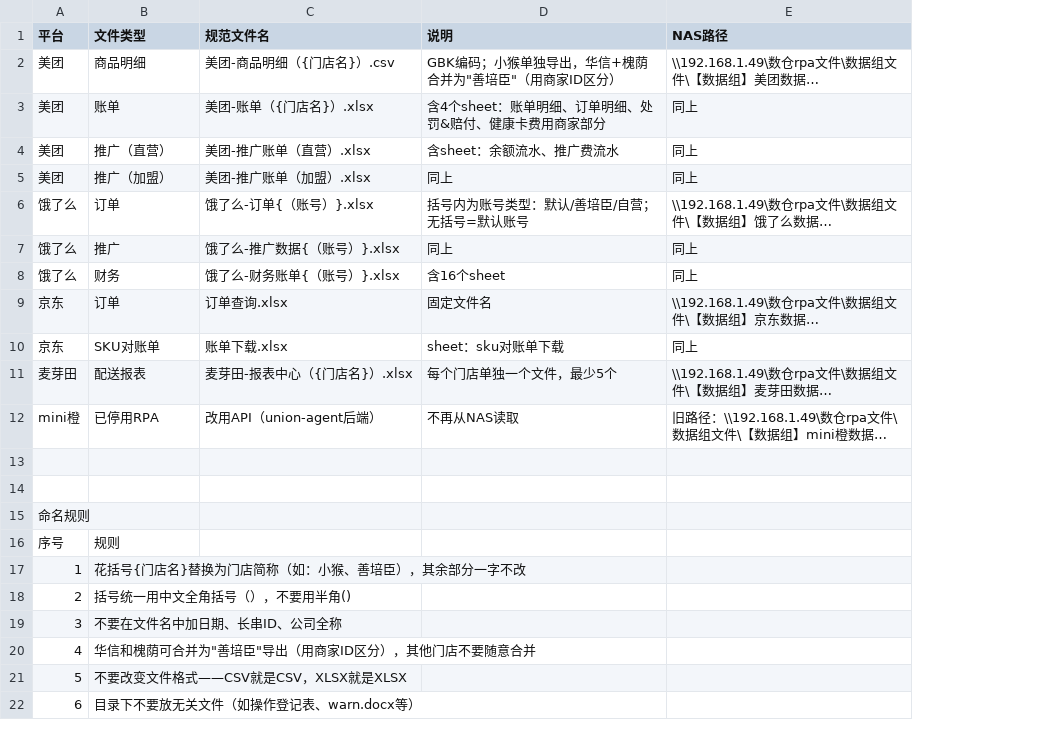
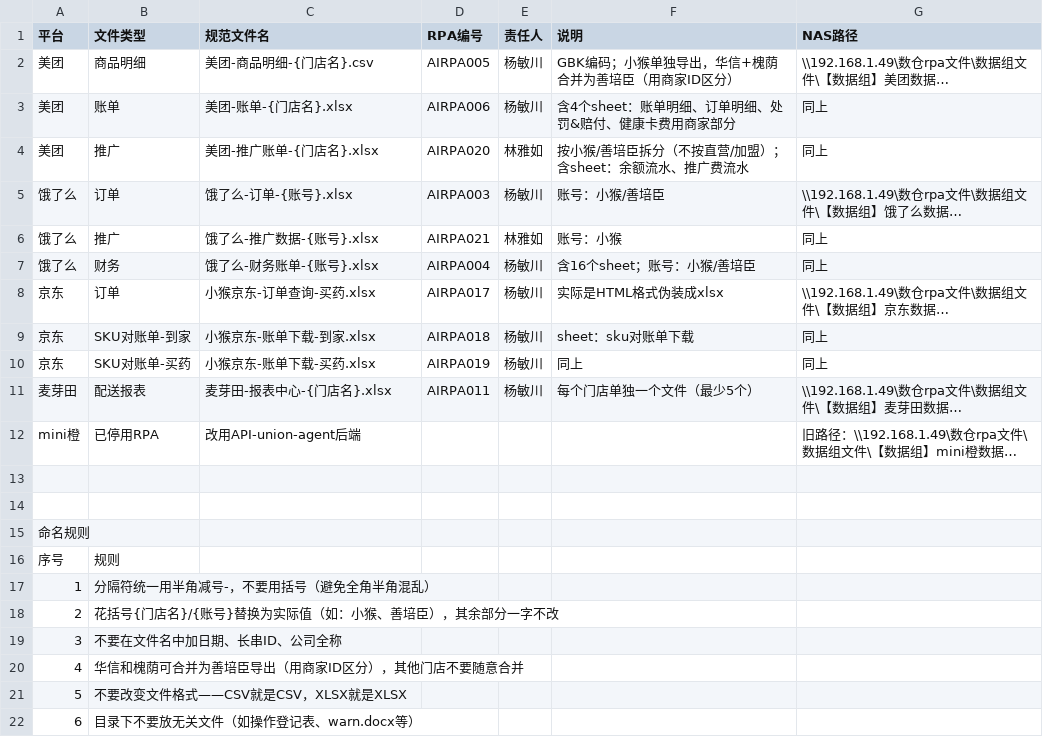
Before and after one commit to summer-heavy-rain/o2oData-Byrpa, a CSV file: docs/RPA文件命名规范.csv, drawn as a sheet; only a part is shown; long unchanged cells end in …; removed rows and columns are numbered as before the commit, all else as after; the diff covers the shown part only; the diff names each change by its address in the sheet, - before the commit and + after, or states it on an @@ line.

```diff
--- a/docs/RPA文件命名规范.csv
+++ b/docs/RPA文件命名规范.csv
+column D (RPA编号), rows 2-9: AIRPA005 | AIRPA006 | AIRPA020 | AIRPA003 | AIRPA021 | AIRPA004 | AIRPA017 | AIRPA018; row 11: AIRPA011
+column E (责任人), rows 2-9: 杨敏川 | 杨敏川 | 林雅如 | 杨敏川 | 林雅如 | 杨敏川 | 杨敏川 | 杨敏川; row 11: 杨敏川
-C2 (规范文件名): 美团-商品明细（{门店名}）.csv
+C2 (规范文件名): 美团-商品明细-{门店名}.csv
-F2 (说明): GBK编码；小猴单独导出，华信+槐荫合并为"善培臣"（用商家ID区分）
+F2 (说明): GBK编码；小猴单独导出，华信+槐荫合并为善培臣（用商家ID区分）
-C3 (规范文件名): 美团-账单（{门店名}）.xlsx
+C3 (规范文件名): 美团-账单-{门店名}.xlsx
-B4 (文件类型): 推广（直营）
+B4 (文件类型): 推广
-C4 (规范文件名): 美团-推广账单（直营）.xlsx
+C4 (规范文件名): 美团-推广账单-{门店名}.xlsx
-F4 (说明): 含sheet：余额流水、推广费流水
+F4 (说明): 按小猴/善培臣拆分（不按直营/加盟）；含sheet：余额流水、推广费流水
-row 5: 美团 | 推广（加盟） | 美团-推广账单（加盟）.xlsx | 同上 | 同上
-C5 (规范文件名): 饿了么-订单{（账号）}.xlsx
+C5 (规范文件名): 饿了么-订单-{账号}.xlsx
-F5 (说明): 括号内为账号类型：默认/善培臣/自营；无括号=默认账号
+F5 (说明): 账号：小猴/善培臣
-C6 (规范文件名): 饿了么-推广数据{（账号）}.xlsx
+C6 (规范文件名): 饿了么-推广数据-{账号}.xlsx
-F6 (说明): 同上
+F6 (说明): 账号：小猴
-C7 (规范文件名): 饿了么-财务账单{（账号）}.xlsx
+C7 (规范文件名): 饿了么-财务账单-{账号}.xlsx
-F7 (说明): 含16个sheet
+F7 (说明): 含16个sheet；账号：小猴/善培臣
-C8 (规范文件名): 订单查询.xlsx
+C8 (规范文件名): 小猴京东-订单查询-买药.xlsx
-F8 (说明): 固定文件名
+F8 (说明): 实际是HTML格式伪装成xlsx
-B9 (文件类型): SKU对账单
+B9 (文件类型): SKU对账单-到家
-C9 (规范文件名): 账单下载.xlsx
+C9 (规范文件名): 小猴京东-账单下载-到家.xlsx
+row 10: 京东 | SKU对账单-买药 | 小猴京东-账单下载-买药.xlsx | AIRPA019 | 杨敏川 | 同上 | 同上
-C11 (规范文件名): 麦芽田-报表中心（{门店名}）.xlsx
+C11 (规范文件名): 麦芽田-报表中心-{门店名}.xlsx
-F11 (说明): 每个门店单独一个文件，最少5个
+F11 (说明): 每个门店单独一个文件（最少5个）
-C12 (规范文件名): 改用API（union-agent后端）
+C12 (规范文件名): 改用API-union-agent后端
-F12 (说明): 不再从NAS读取
+F12 (说明): (empty)
-B17 (文件类型): 花括号{门店名}替换为门店简称（如：小猴、善培臣），其余部分一字不改
+B17 (文件类型): 分隔符统一用半角减号-，不要用括号（避免全角半角混乱）
-B18 (文件类型): 括号统一用中文全角括号（），不要用半角()
+B18 (文件类型): 花括号{门店名}/{账号}替换为实际值（如：小猴、善培臣），其余部分一字不改
-B20 (文件类型): 华信和槐荫可合并为"善培臣"导出（用商家ID区分），其他门店不要随意合并
+B20 (文件类型): 华信和槐荫可合并为善培臣导出（用商家ID区分），其他门店不要随意合并
```
Also changed, not shown: 7 edited cells elsewhere in this file, 6 other files.
